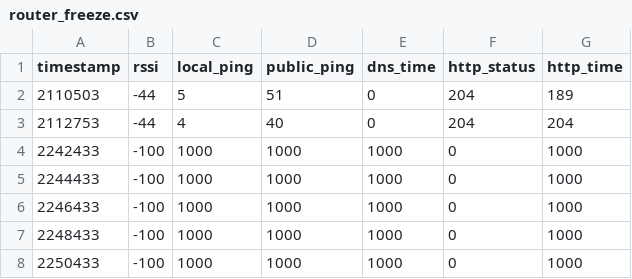
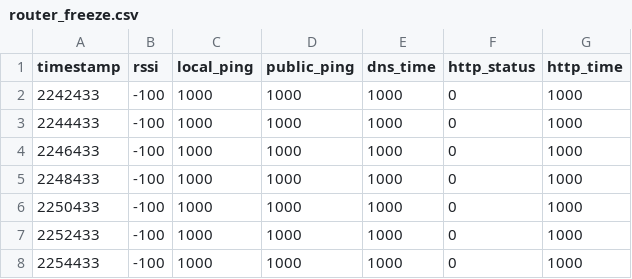
Before and after one commit to benoworks/intelnets, a CSV file: router_freeze.csv, drawn as a sheet; only a part is shown; the shorter side is filled out with more unchanged rows.

```diff
--- a/router_freeze.csv
+++ b/router_freeze.csv
@@ -1,4 +1,2 @@
 timestamp,rssi,local_ping,public_ping,dns_time,http_status,http_time
-2110503,-44,5,51,0,204,189
-2112753,-44,4,40,0,204,204
 2242433,-100,1000,1000,1000,0,1000
```
Also changed, not shown: isp_outage.csv, 4 other files.
